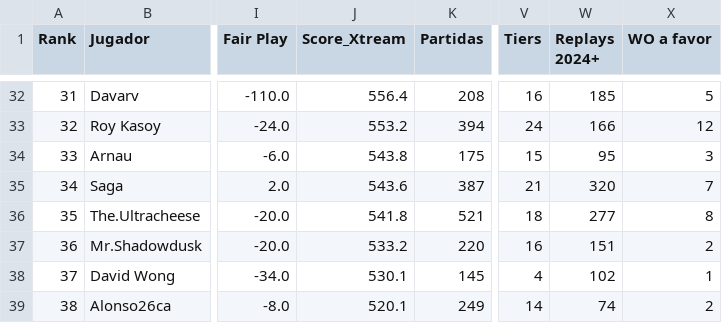
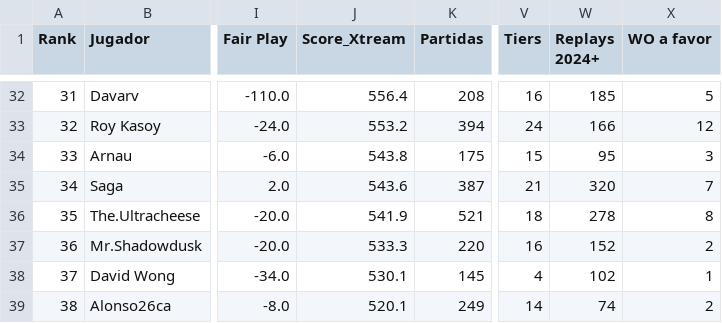
Before and after one commit to carlosacp526/dashboard-torneos-pokemon, a CSV file: data/score_xtream.csv, drawn as a sheet; only a part is shown, gaps mark what is left out; the diff names each change by its address in the sheet, - before the commit and + after, or states it on an @@ line.

Commit message:
Actualiza datos precalculados (logros, Score_Xtream, scouting y rankings Monotype I)

```diff
--- a/data/score_xtream.csv
+++ b/data/score_xtream.csv
-J36 (Score_Xtream): 541.8
+J36 (Score_Xtream): 541.9
-W36 (Replays 2024+): 277
+W36 (Replays 2024+): 278
-J37 (Score_Xtream): 533.2
+J37 (Score_Xtream): 533.3
-W37 (Replays 2024+): 151
+W37 (Replays 2024+): 152
```
Also changed, not shown: 3 other files.
